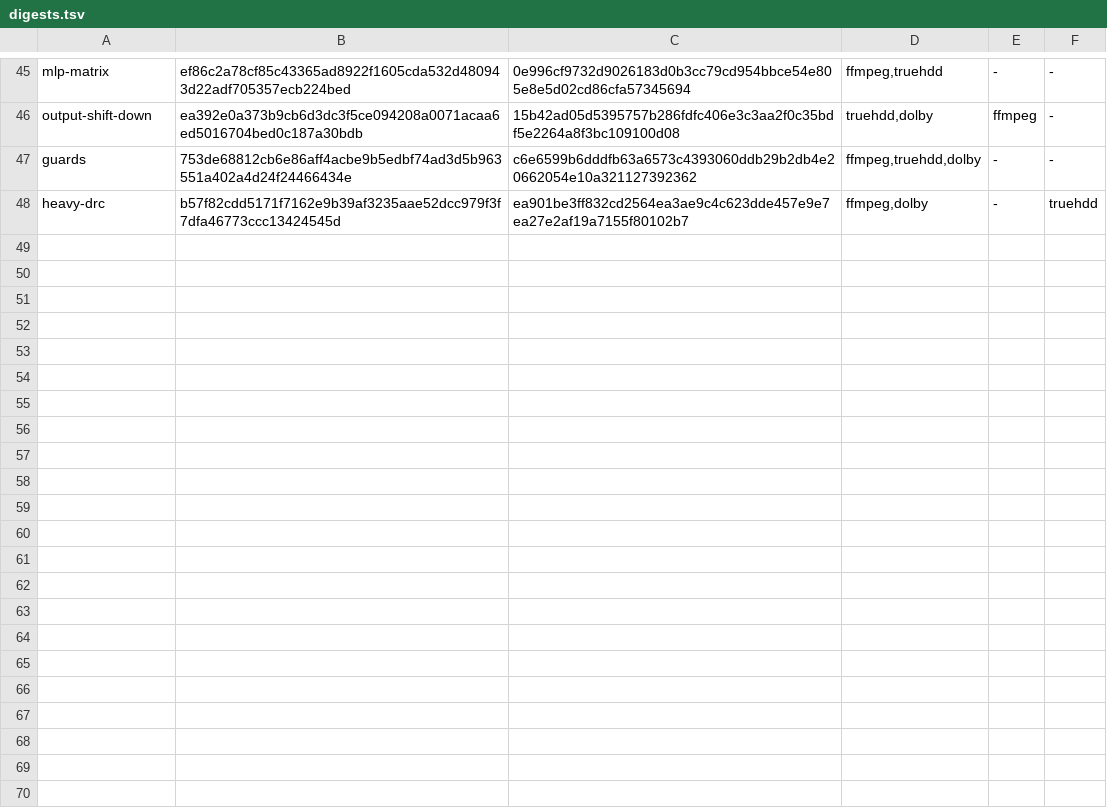
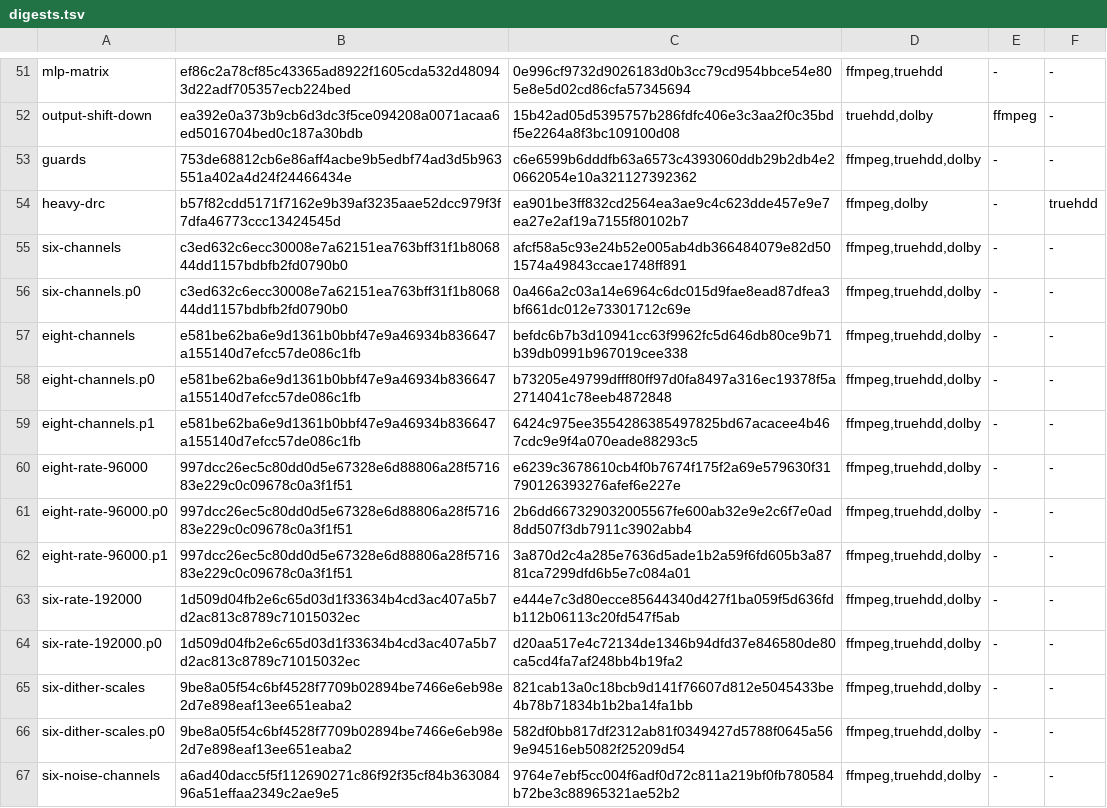
Before and after one commit to blast1see/oadec, a TSV file: crates/oadec-synth/specs/digests.tsv, drawn as a sheet; only a part is shown, gaps mark what is left out; the diff covers the shown part only; the diff names each change by its address in the sheet, - before the commit and + after, or states it on an @@ line.

```diff
--- a/crates/oadec-synth/specs/digests.tsv
+++ b/crates/oadec-synth/specs/digests.tsv
+row 55: six-channels | c3ed632c6ecc30008e7a62151ea763bff31f1b806844dd1157bdbfb2fd0790b0 | afcf58a5c93e24b52e005ab4db366484079e82d501574a49843ccae1748ff891 | ffmpeg,truehdd,dolby | - | -
+row 56: six-channels.p0 | c3ed632c6ecc30008e7a62151ea763bff31f1b806844dd1157bdbfb2fd0790b0 | 0a466a2c03a14e6964c6dc015d9fae8ead87dfea3bf661dc012e73301712c69e | ffmpeg,truehdd,dolby | - | -
+row 57: eight-channels | e581be62ba6e9d1361b0bbf47e9a46934b836647a155140d7efcc57de086c1fb | befdc6b7b3d10941cc63f9962fc5d646db80ce9b71b39db0991b967019cee338 | ffmpeg,truehdd,dolby | - | -
+row 58: eight-channels.p0 | e581be62ba6e9d1361b0bbf47e9a46934b836647a155140d7efcc57de086c1fb | b73205e49799dfff80ff97d0fa8497a316ec19378f5a2714041c78eeb4872848 | ffmpeg,truehdd,dolby | - | -
+row 59: eight-channels.p1 | e581be62ba6e9d1361b0bbf47e9a46934b836647a155140d7efcc57de086c1fb | 6424c975ee3554286385497825bd67acacee4b467cdc9e9f4a070eade88293c5 | ffmpeg,truehdd,dolby | - | -
+row 60: eight-rate-96000 | 997dcc26ec5c80dd0d5e67328e6d88806a28f571683e229c0c09678c0a3f1f51 | e6239c3678610cb4f0b7674f175f2a69e579630f31790126393276afef6e227e | ffmpeg,truehdd,dolby | - | -
+row 61: eight-rate-96000.p0 | 997dcc26ec5c80dd0d5e67328e6d88806a28f571683e229c0c09678c0a3f1f51 | 2b6dd667329032005567fe600ab32e9e2c6f7e0ad8dd507f3db7911c3902abb4 | ffmpeg,truehdd,dolby | - | -
+row 62: eight-rate-96000.p1 | 997dcc26ec5c80dd0d5e67328e6d88806a28f571683e229c0c09678c0a3f1f51 | 3a870d2c4a285e7636d5ade1b2a59f6fd605b3a8781ca7299dfd6b5e7c084a01 | ffmpeg,truehdd,dolby | - | -
+row 63: six-rate-192000 | 1d509d04fb2e6c65d03d1f33634b4cd3ac407a5b7d2ac813c8789c71015032ec | e444e7c3d80ecce85644340d427f1ba059f5d636fdb112b06113c20fd547f5ab | ffmpeg,truehdd,dolby | - | -
+row 64: six-rate-192000.p0 | 1d509d04fb2e6c65d03d1f33634b4cd3ac407a5b7d2ac813c8789c71015032ec | d20aa517e4c72134de1346b94dfd37e846580de80ca5cd4fa7af248bb4b19fa2 | ffmpeg,truehdd,dolby | - | -
+row 65: six-dither-scales | 9be8a05f54c6bf4528f7709b02894be7466e6eb98e2d7e898eaf13ee651eaba2 | 821cab13a0c18bcb9d141f76607d812e5045433be4b78b71834b1b2ba14fa1bb | ffmpeg,truehdd,dolby | - | -
+row 66: six-dither-scales.p0 | 9be8a05f54c6bf4528f7709b02894be7466e6eb98e2d7e898eaf13ee651eaba2 | 582df0bb817df2312ab81f0349427d5788f0645a569e94516eb5082f25209d54 | ffmpeg,truehdd,dolby | - | -
+row 67: six-noise-channels | a6ad40dacc5f5f112690271c86f92f35cf84b36308496a51effaa2349c2ae9e5 | 9764e7ebf5cc004f6adf0d72c811a219bf0fb780584b72be3c88965321ae52b2 | ffmpeg,truehdd,dolby | - | -
```
Also changed, not shown: 18 added rows elsewhere in this file, crates/oadec-synth/specs/probes.tsv, 9 other files.
